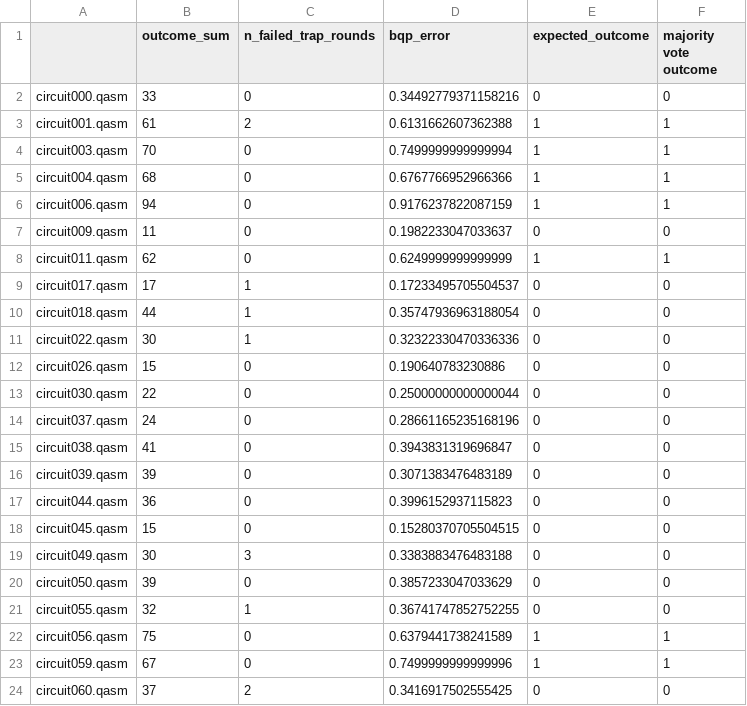
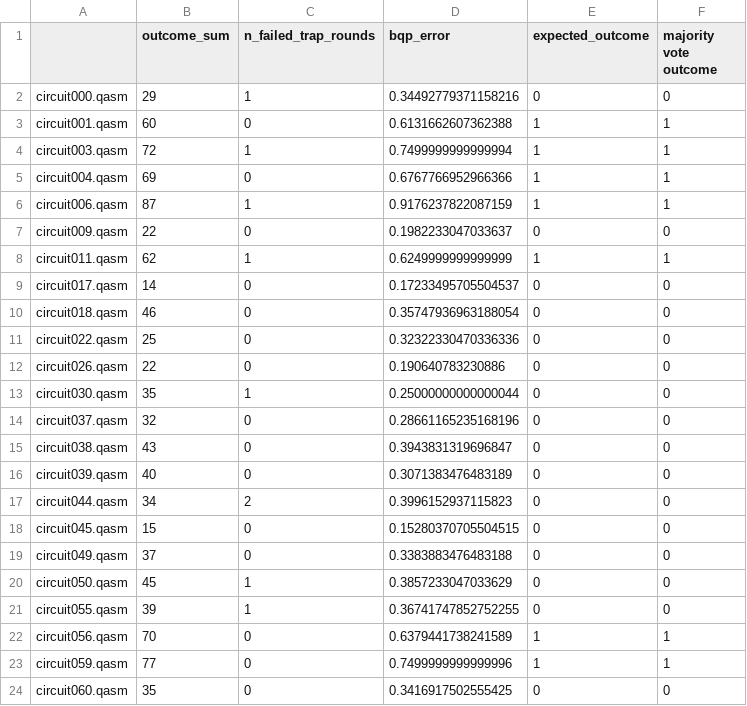
Before and after one commit to jemappellesami/gospel, a CSV file: results/holl/MALICIOUS-outcomes-n5/2025-03-22T21-55/summary-p0.01.csv, drawn as a sheet; only a part is shown; the diff covers the shown part only.

```diff
--- a/results/holl/MALICIOUS-outcomes-n5/2025-03-22T21-55/summary-p0.01.csv
+++ b/results/holl/MALICIOUS-outcomes-n5/2025-03-22T21-55/summary-p0.01.csv
@@ -1,24 +1,24 @@
 ,outcome_sum,n_failed_trap_rounds,bqp_error,expected_outcome,majority vote outcome
-circuit000.qasm,33,0,0.34492779371158216,0,0
-circuit001.qasm,61,2,0.6131662607362388,1,1
-circuit003.qasm,70,0,0.7499999999999994,1,1
-circuit004.qasm,68,0,0.6767766952966366,1,1
-circuit006.qasm,94,0,0.9176237822087159,1,1
-circuit009.qasm,11,0,0.1982233047033637,0,0
-circuit011.qasm,62,0,0.6249999999999999,1,1
-circuit017.qasm,17,1,0.17233495705504537,0,0
-circuit018.qasm,44,1,0.35747936963188054,0,0
-circuit022.qasm,30,1,0.32322330470336336,0,0
-circuit026.qasm,15,0,0.190640783230886,0,0
-circuit030.qasm,22,0,0.25000000000000044,0,0
-circuit037.qasm,24,0,0.28661165235168196,0,0
-circuit038.qasm,41,0,0.3943831319696847,0,0
-circuit039.qasm,39,0,0.3071383476483189,0,0
-circuit044.qasm,36,0,0.3996152937115823,0,0
+circuit000.qasm,29,1,0.34492779371158216,0,0
+circuit001.qasm,60,0,0.6131662607362388,1,1
+circuit003.qasm,72,1,0.7499999999999994,1,1
+circuit004.qasm,69,0,0.6767766952966366,1,1
+circuit006.qasm,87,1,0.9176237822087159,1,1
+circuit009.qasm,22,0,0.1982233047033637,0,0
+circuit011.qasm,62,1,0.6249999999999999,1,1
+circuit017.qasm,14,0,0.17233495705504537,0,0
+circuit018.qasm,46,0,0.35747936963188054,0,0
+circuit022.qasm,25,0,0.32322330470336336,0,0
+circuit026.qasm,22,0,0.190640783230886,0,0
+circuit030.qasm,35,1,0.25000000000000044,0,0
+circuit037.qasm,32,0,0.28661165235168196,0,0
+circuit038.qasm,43,0,0.3943831319696847,0,0
+circuit039.qasm,40,0,0.3071383476483189,0,0
+circuit044.qasm,34,2,0.3996152937115823,0,0
 circuit045.qasm,15,0,0.15280370705504515,0,0
-circuit049.qasm,30,3,0.3383883476483188,0,0
-circuit050.qasm,39,0,0.3857233047033629,0,0
-circuit055.qasm,32,1,0.36741747852752255,0,0
-circuit056.qasm,75,0,0.6379441738241589,1,1
-circuit059.qasm,67,0,0.7499999999999996,1,1
-circuit060.qasm,37,2,0.3416917502555425,0,0
+circuit049.qasm,37,0,0.3383883476483188,0,0
+circuit050.qasm,45,1,0.3857233047033629,0,0
+circuit055.qasm,39,1,0.36741747852752255,0,0
+circuit056.qasm,70,0,0.6379441738241589,1,1
+circuit059.qasm,77,0,0.7499999999999996,1,1
+circuit060.qasm,35,0,0.3416917502555425,0,0
```
Also changed, not shown: 123 edited cells elsewhere in this file, results/holl/MALICIOUS-outcomes-n5/2025-03-22T21-55/final-summary-wrong_decisions.csv, results/holl/MALICIOUS-outcomes-n5/2025-03-22T21-55/final-summary.csv, 5 other files.
